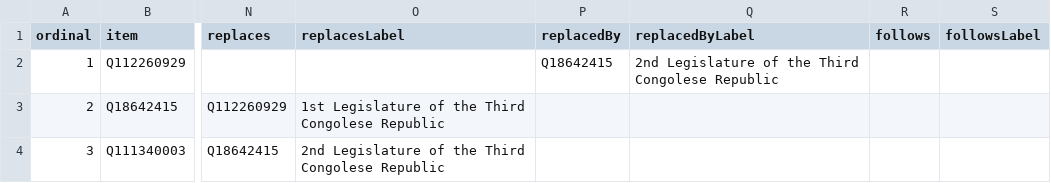
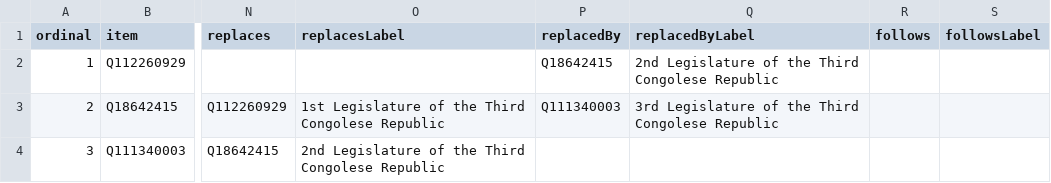
Before and after one commit to every-politician-scrapers/congo-kinshasa-ministers, a CSV file: wikidata/results/all-terms.csv, drawn as a sheet; only a part is shown, gaps mark what is left out; the diff names each change by its address in the sheet, - before the commit and + after, or states it on an @@ line.

```diff
--- a/wikidata/results/all-terms.csv
+++ b/wikidata/results/all-terms.csv
-P3 (replacedBy): (empty)
+P3 (replacedBy): Q111340003
-Q3 (replacedByLabel): (empty)
+Q3 (replacedByLabel): 3rd Legislature of the Third Congolese Republic
```
Also changed, not shown: wikidata/results/current-cabinet.csv.
